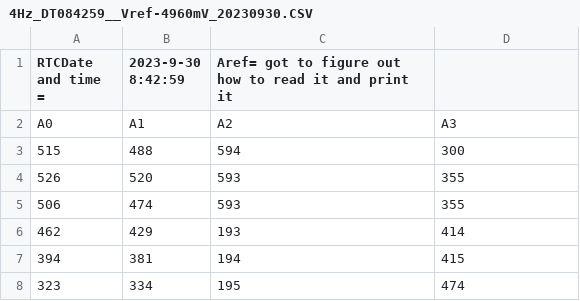
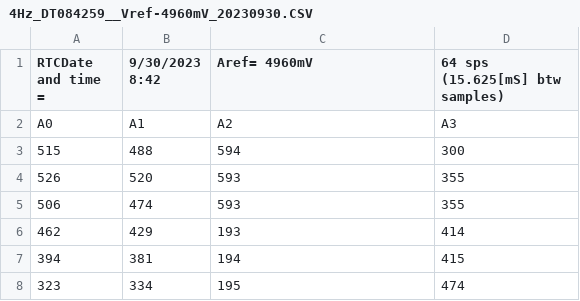
Before and after one commit to Thecuriousquestioner/UNO-DATALOGGER, a CSV file: UNO TEST DATA/4Hz_DT084259__Vref-4960mV_20230930.CSV, drawn as a sheet; only a part is shown.

```diff
--- a/UNO TEST DATA/4Hz_DT084259__Vref-4960mV_20230930.CSV
+++ b/UNO TEST DATA/4Hz_DT084259__Vref-4960mV_20230930.CSV
@@ -1,2 +1,2 @@
-RTCDate and time = ,2023-9-30  8:42:59,Aref= got to figure out how to read it and print it
+RTCDate and time = ,9/30/2023 8:42,Aref= 4960mV,64 sps (15.625[mS] btw samples)
 A0,A1,A2,A3
```
Also changed, not shown: UNO TEST DATA/10Hz_DT091547_Vref-4960mV_20230930.CSV, UNO TEST DATA/5Hz_DT084024_Vref-4960mV_20230930.CSV, 4 other files.
